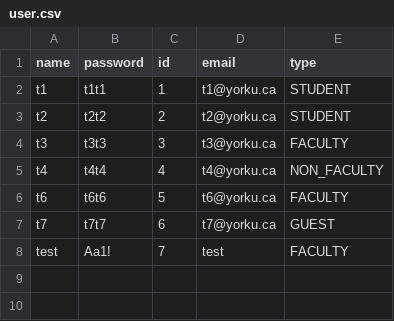
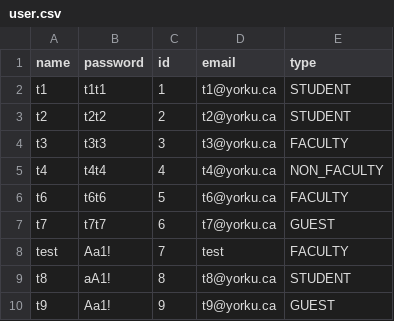
Before and after one commit to JKeppo10/EECS3311_Team_20_Project, a CSV file: CSVs/user.csv, drawn as a sheet; the diff names each change by its address in the sheet, - before the commit and + after, or states it on an @@ line.

Commit message:
Added Verification to SignUp
a new user signing up will have their email verified against the universities information if trying to register as a student,faculty or non-faculty. Guests are not verified against

```diff
--- a/CSVs/user.csv
+++ b/CSVs/user.csv
+row 9: t8 | aA1! | 8 | t8@yorku.ca | STUDENT
+row 10: t9 | Aa1! | 9 | t9@yorku.ca | GUEST
```
Also changed, not shown: 6 other files.
